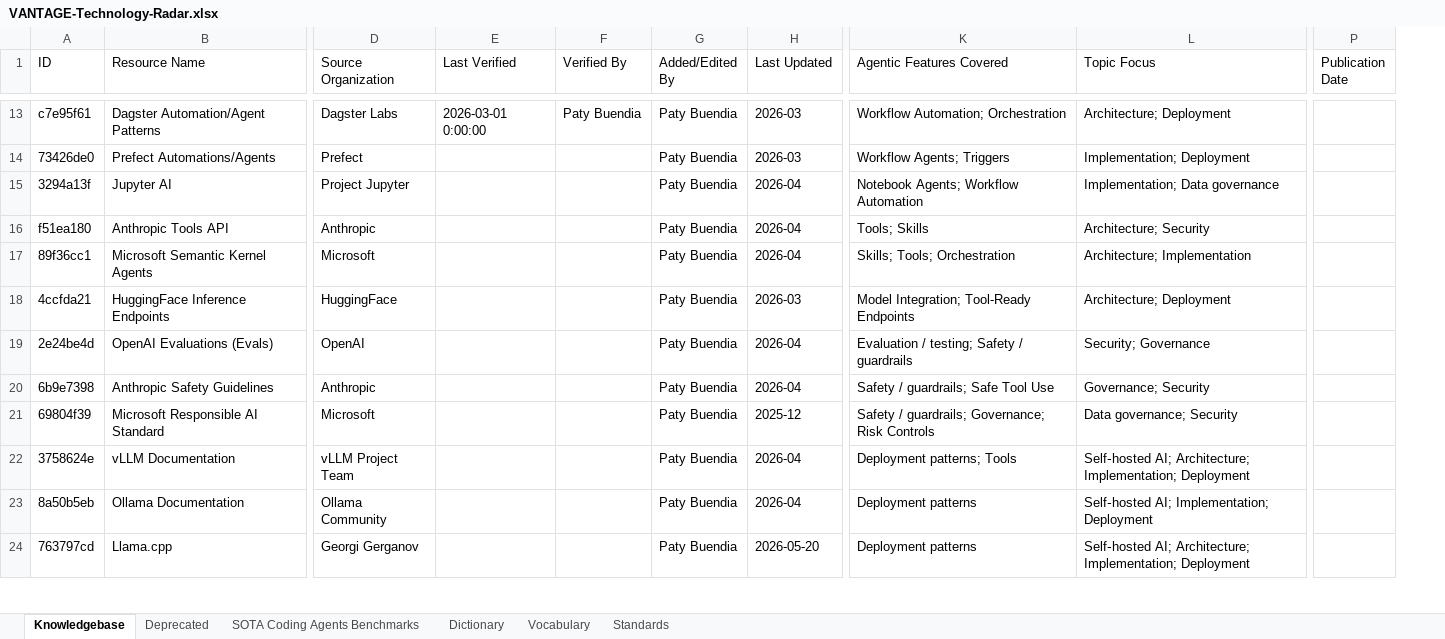
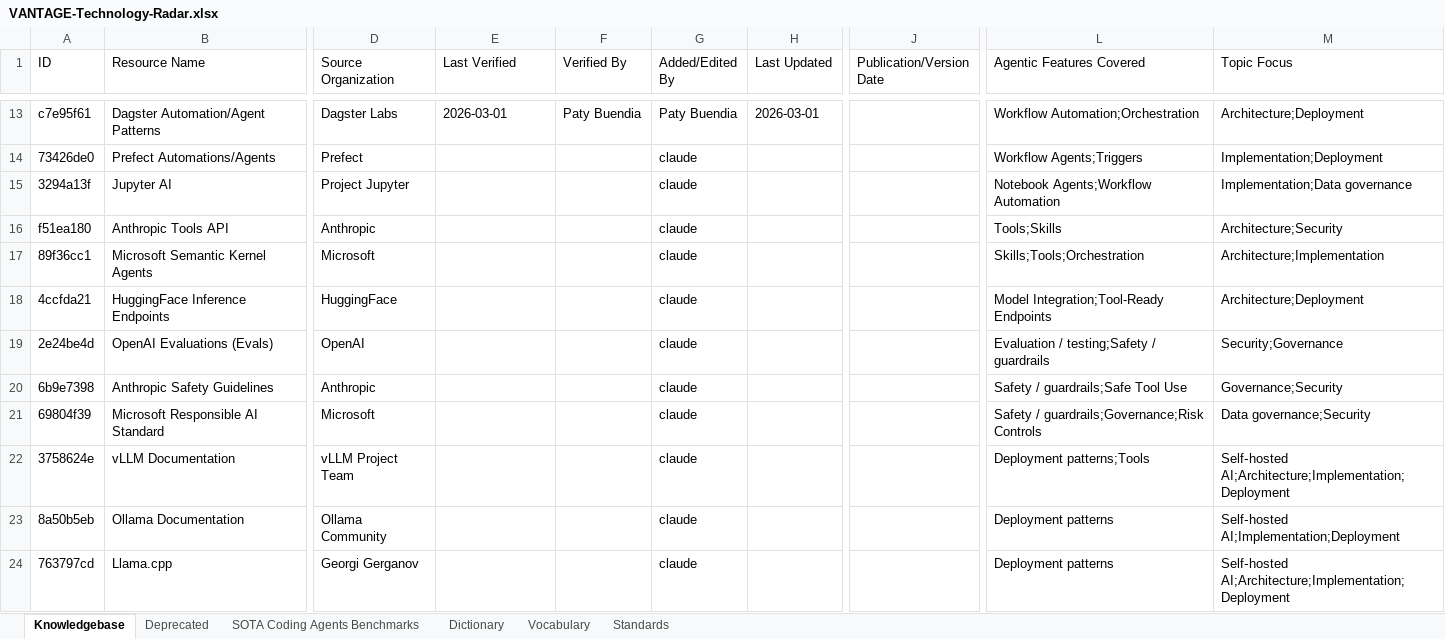
Before and after one commit to MEDGALIA/rda-alaf, an Excel workbook: data/VANTAGE-Technology-Radar.xlsx, sheet Knowledgebase, drawn as a sheet; only a part is shown, gaps mark what is left out; values as stored, in another font and other column widths than the file's, no cell formats; conditional formats not drawn; removed rows and columns are numbered as before the commit, all else as after; the diff covers the shown part only; the diff names each change by its address in the sheet, - before the commit and + after, or states it on an @@ line.

Commit message:
Reorgnize columns in VANTAGE-Technology-Radar.xlsx

```diff
--- a/data/VANTAGE-Technology-Radar.xlsx (sheet Knowledgebase)
+++ b/data/VANTAGE-Technology-Radar.xlsx (sheet Knowledgebase)
+column J (Publication/Version Date), empty
-column P (Publication Date), empty
-E13 (Last Verified): 2026-03-01 0:00:00
+E13 (Last Verified): 2026-03-01
-H13 (Last Updated): 2026-03
+H13 (Last Updated): 2026-03-01
-L13 (Agentic Features Covered): Workflow Automation; Orchestration
+L13 (Agentic Features Covered): Workflow Automation;Orchestration
-M13 (Topic Focus): Architecture; Deployment
+M13 (Topic Focus): Architecture;Deployment
-G14:G24 (Added/Edited By): Paty Buendia
+G14:G24 (Added/Edited By): claude
-H14 (Last Updated): 2026-03
+H14 (Last Updated): (empty)
-L14 (Agentic Features Covered): Workflow Agents; Triggers
+L14 (Agentic Features Covered): Workflow Agents;Triggers
-M14 (Topic Focus): Implementation; Deployment
+M14 (Topic Focus): Implementation;Deployment
-H15:H17 (Last Updated): 2026-04
+H15:H17 (Last Updated): (empty)
-L15 (Agentic Features Covered): Notebook Agents; Workflow Automation
+L15 (Agentic Features Covered): Notebook Agents;Workflow Automation
-M15 (Topic Focus): Implementation; Data governance
+M15 (Topic Focus): Implementation;Data governance
-L16 (Agentic Features Covered): Tools; Skills
+L16 (Agentic Features Covered): Tools;Skills
-M16 (Topic Focus): Architecture; Security
+M16 (Topic Focus): Architecture;Security
-L17 (Agentic Features Covered): Skills; Tools; Orchestration
+L17 (Agentic Features Covered): Skills;Tools;Orchestration
-M17 (Topic Focus): Architecture; Implementation
+M17 (Topic Focus): Architecture;Implementation
-H18 (Last Updated): 2026-03
+H18 (Last Updated): (empty)
-L18 (Agentic Features Covered): Model Integration; Tool-Ready Endpoints
+L18 (Agentic Features Covered): Model Integration;Tool-Ready Endpoints
-M18 (Topic Focus): Architecture; Deployment
+M18 (Topic Focus): Architecture;Deployment
-H19:H20 (Last Updated): 2026-04
+H19:H20 (Last Updated): (empty)
-L19 (Agentic Features Covered): Evaluation / testing; Safety / guardrails
+L19 (Agentic Features Covered): Evaluation / testing;Safety / guardrails
-M19 (Topic Focus): Security; Governance
+M19 (Topic Focus): Security;Governance
-L20 (Agentic Features Covered): Safety / guardrails; Safe Tool Use
+L20 (Agentic Features Covered): Safety / guardrails;Safe Tool Use
-M20 (Topic Focus): Governance; Security
+M20 (Topic Focus): Governance;Security
-H21 (Last Updated): 2025-12
+H21 (Last Updated): (empty)
-L21 (Agentic Features Covered): Safety / guardrails; Governance; Risk Controls
+L21 (Agentic Features Covered): Safety / guardrails;Governance;Risk Controls
-M21 (Topic Focus): Data governance; Security
+M21 (Topic Focus): Data governance;Security
-H22:H23 (Last Updated): 2026-04
+H22:H23 (Last Updated): (empty)
-L22 (Agentic Features Covered): Deployment patterns; Tools
+L22 (Agentic Features Covered): Deployment patterns;Tools
-M22 (Topic Focus): Self‑hosted AI; Architecture; Implementation; Deployment
+M22 (Topic Focus): Self‑hosted AI;Architecture;Implementation;Deployment
-M23 (Topic Focus): Self‑hosted AI; Implementation; Deployment
+M23 (Topic Focus): Self‑hosted AI;Implementation;Deployment
-H24 (Last Updated): 2026-05-20
+H24 (Last Updated): (empty)
-M24 (Topic Focus): Self‑hosted AI; Architecture; Implementation; Deployment
+M24 (Topic Focus): Self‑hosted AI;Architecture;Implementation;Deployment
```
Also changed, not shown: 57 edited cells elsewhere in this sheet, sheet Dictionary, sheet Deprecated, sheet SOTA Coding Agents Benchmarks, sheet Vocabulary, cell formats, 13 other files.
